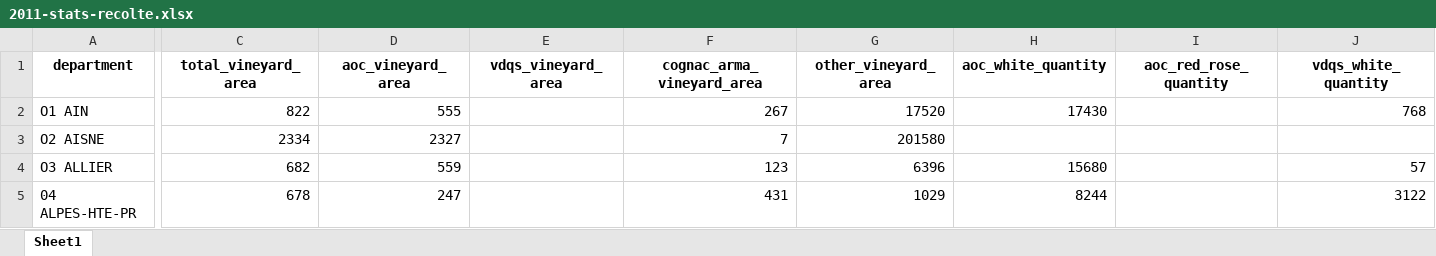
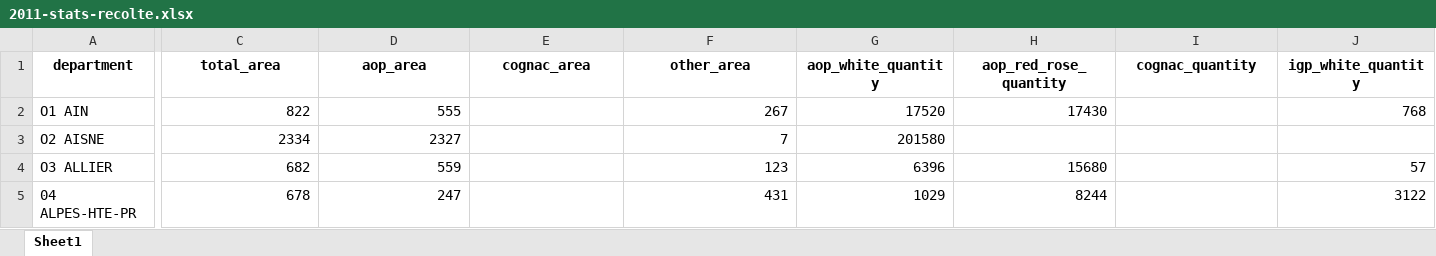
Before and after one commit to guillaumeeoche/french_wine_analysis, an Excel workbook: data/harvest_by_year/harvest_by_year_clean/2011-stats-recolte.xlsx, sheet Sheet1, drawn as a sheet; only a part is shown, gaps mark what is left out; values as stored, in another font and other column widths than the file's, no borders; the diff covers the shown part only; the diff names each change by its address in the sheet, - before the commit and + after, or states it on an @@ line.

```diff
--- a/data/harvest_by_year/harvest_by_year_clean/2011-stats-recolte.xlsx (sheet Sheet1)
+++ b/data/harvest_by_year/harvest_by_year_clean/2011-stats-recolte.xlsx (sheet Sheet1)
-C1: total_vineyard_area
+C1: total_area
-D1: aoc_vineyard_area
+D1: aop_area
-E1: vdqs_vineyard_area
+E1: cognac_area
-F1: cognac_arma_vineyard_area
+F1: other_area
-G1: other_vineyard_area
+G1: aop_white_quantity
-H1: aoc_white_quantity
+H1: aop_red_rose_quantity
-I1: aoc_red_rose_quantity
+I1: cognac_quantity
-J1: vdqs_white_quantity
+J1: igp_white_quantity
```
Also changed, not shown: 6 edited cells elsewhere in this sheet, data/harvest_by_year/harvest_by_year_clean/2012-stats-recolte.xlsx, data/harvest_by_year/harvest_by_year_clean/2013-stats-recolte.xlsx, 18 other files.
